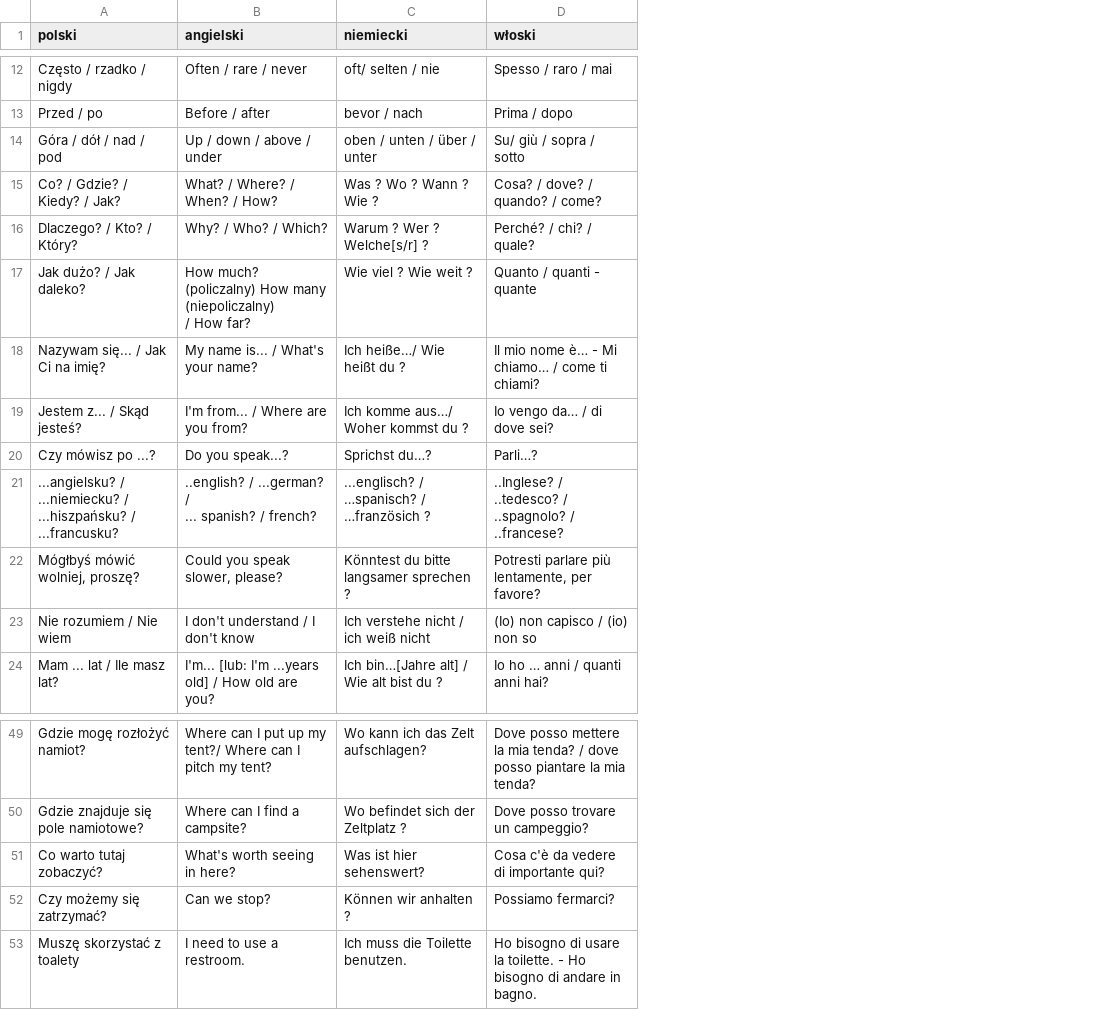
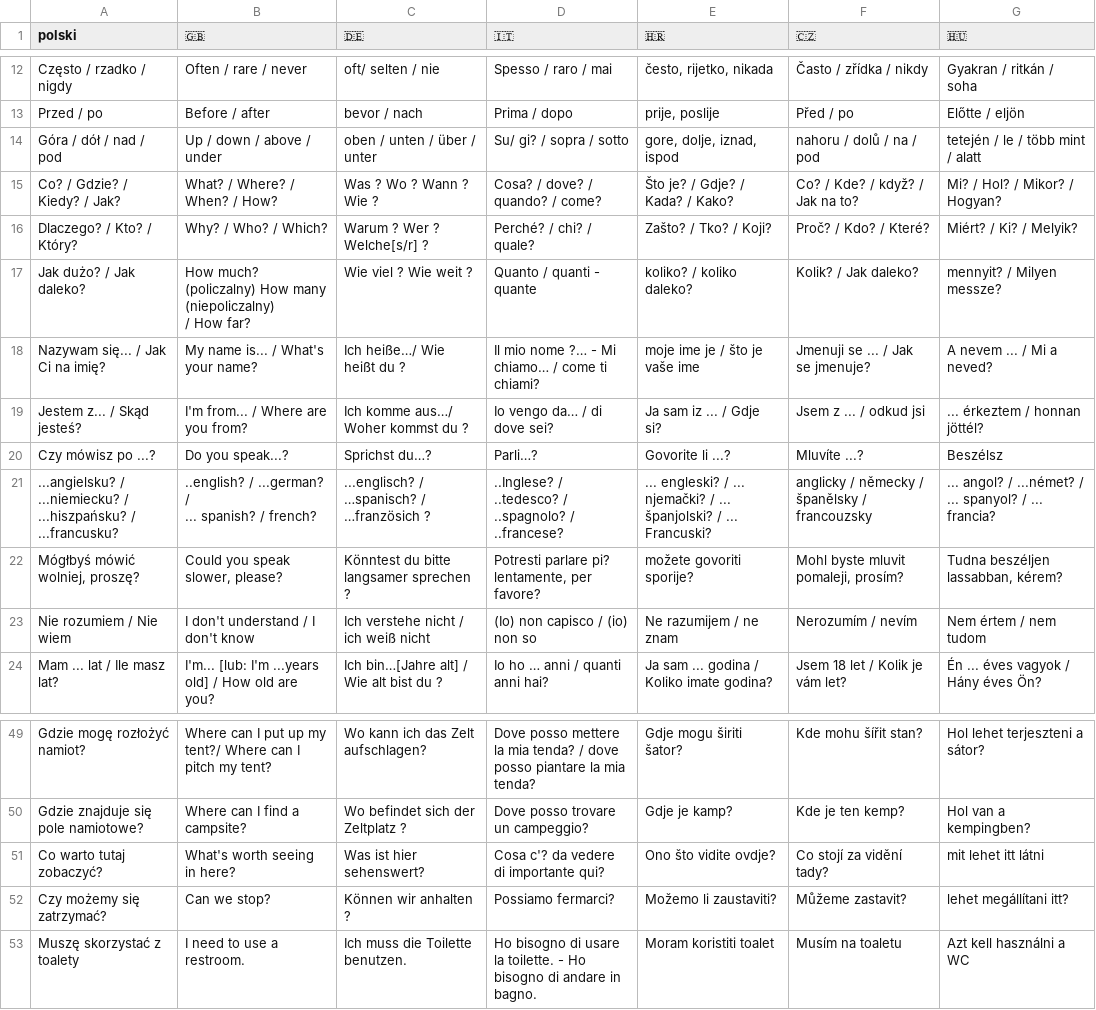
Before and after one commit to TeMoMuKo/AutoStopRace-iOS, a CSV file: Auto Stop Race/Assets/phrasebook.csv, drawn as a sheet; only a part is shown, gaps mark what is left out; the diff covers the shown part only; the diff names each change by its address in the sheet, - before the commit and + after, or states it on an @@ line.

```diff
--- a/Auto Stop Race/Assets/phrasebook.csv
+++ b/Auto Stop Race/Assets/phrasebook.csv
+column E (🇭🇷), rows 12-24: često, rijetko, nikada | prije, poslije | gore, dolje, iznad, ispod | Što je? / Gdje? / Kada? / Kako? | Zašto? / Tko? / Koji? | koliko? / koliko daleko? | moje ime je / što je vaše ime | Ja sam iz ... / Gdje si? | Govorite li ...? | ... engleski? / ... njemački? / ... španjolski? / ... Francuski? | možete govoriti sporije? | Ne razumijem / ne znam | Ja sam ... godina / Koliko imate godina?; rows 49-53: Gdje mogu širiti šator? | Gdje je kamp? | Ono što vidite ovdje? | Možemo li zaustaviti? | Moram koristiti toalet
+column F (🇨🇿), rows 12-24: Často / zřídka / nikdy | Před / po | nahoru / dolů / na / pod | Co? / Kde? / když? / Jak na to? | Proč? / Kdo? / Které? | Kolik? / Jak daleko? | Jmenuji se ... / Jak se jmenuje? | Jsem z ... / odkud jsi | Mluvíte ...? | anglicky / německy / španělsky / francouzsky | Mohl byste mluvit pomaleji, prosím? | Nerozumím / nevím | Jsem 18 let / Kolik je vám let?; rows 49-53: Kde mohu šířit stan? | Kde je ten kemp? | Co stojí za vidění tady? | Můžeme zastavit? | Musím na toaletu
+column G (🇭🇺), rows 12-24: Gyakran / ritkán / soha | Előtte / eljön | tetején / le / több mint / alatt | Mi? / Hol? / Mikor? / Hogyan? | Miért? / Ki? / Melyik? | mennyit? / Milyen messze? | A nevem ... / Mi a neved? | ... érkeztem / honnan jöttél? | Beszélsz | ... angol? / ...német? / ... spanyol? / ... francia? | Tudna beszéljen lassabban, kérem? | Nem értem / nem tudom | Én ... éves vagyok / Hány éves Ön?; rows 49-53: Hol lehet terjeszteni a sátor? | Hol van a kempingben? | mit lehet itt látni | lehet megállítani itt? | Azt kell használni a WC
-B1: angielski
+B1: 🇬🇧
-C1: niemiecki
+C1: 🇩🇪
-D1: włoski
+D1: 🇮🇹
-D14 (🇮🇹): Su/ giù / sopra / sotto
+D14 (🇮🇹): Su/ gi? / sopra / sotto
-D18 (🇮🇹): Il mio nome è… - Mi chiamo… / come ti chiami?
+D18 (🇮🇹): Il mio nome ?… - Mi chiamo… / come ti chiami?
-D22 (🇮🇹): Potresti parlare più lentamente, per favore?
+D22 (🇮🇹): Potresti parlare pi? lentamente, per favore?
-D51 (🇮🇹): Cosa c'è da vedere di importante qui?
+D51 (🇮🇹): Cosa c'? da vedere di importante qui?
```
Also changed, not shown: 7 edited cells elsewhere in this file, 2 other files.
